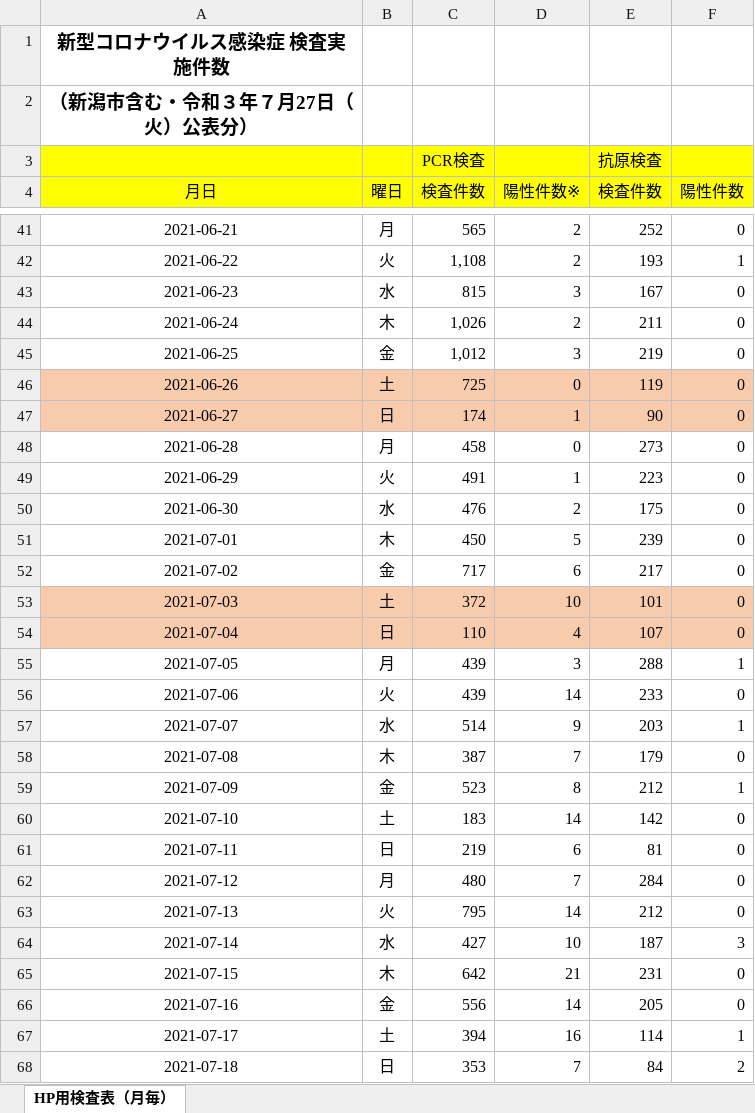
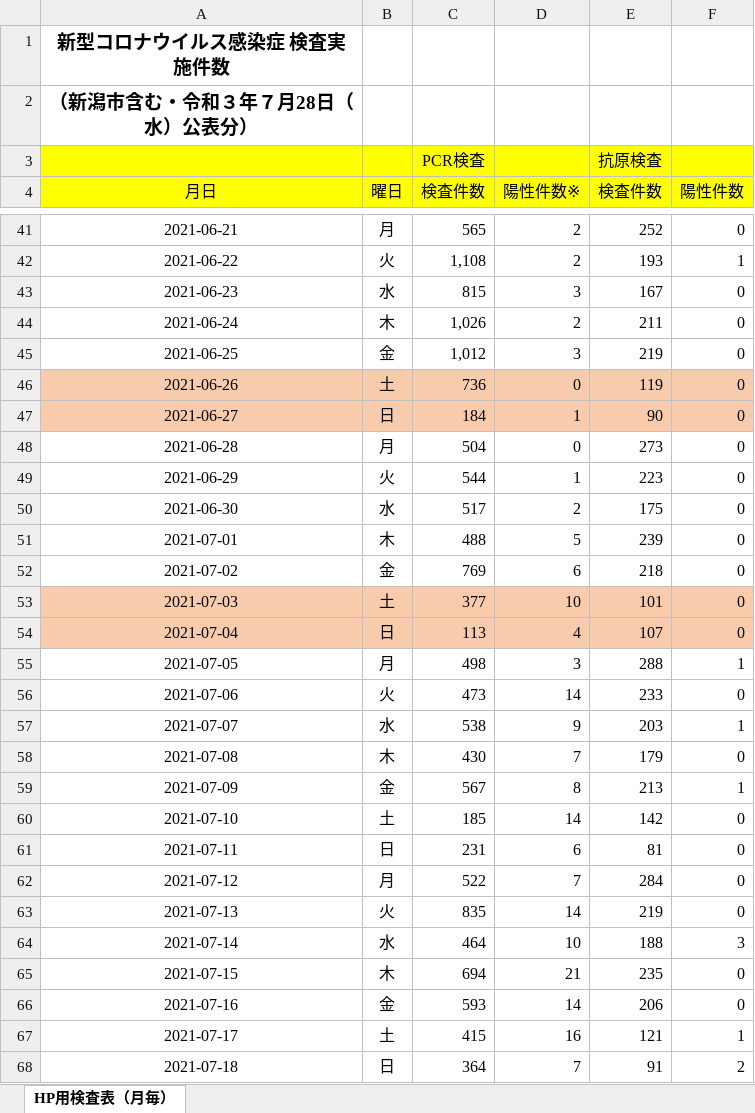
Before and after one commit to CodeForNiigata/covid19-data-niigata, an Excel workbook: dist/xlsx/150002_niigata_covid19_test.xlsx, sheet HP用検査表（月毎）, drawn as a sheet; only a part is shown, gaps mark what is left out; values as stored, in another font and other column widths than the file's, no borders; the diff covers the shown part only; the diff names each change by its address in the sheet, - before the commit and + after, or states it on an @@ line.

```diff
--- a/dist/xlsx/150002_niigata_covid19_test.xlsx (sheet HP用検査表（月毎）)
+++ b/dist/xlsx/150002_niigata_covid19_test.xlsx (sheet HP用検査表（月毎）)
-A2 (月日): （新潟市含む・令和３年７月27日（火）公表分）
+A2 (月日): （新潟市含む・令和３年７月28日（水）公表分）
-C46 (検査件数): 725
+C46 (検査件数): 736
-C47 (検査件数): 174
+C47 (検査件数): 184
-C48 (検査件数): 458
+C48 (検査件数): 504
-C49 (検査件数): 491
+C49 (検査件数): 544
-C50 (検査件数): 476
+C50 (検査件数): 517
-C51 (検査件数): 450
+C51 (検査件数): 488
-C52 (検査件数): 717
+C52 (検査件数): 769
-E52 (検査件数): 217
+E52 (検査件数): 218
-C53 (検査件数): 372
+C53 (検査件数): 377
-C54 (検査件数): 110
+C54 (検査件数): 113
-C55 (検査件数): 439
+C55 (検査件数): 498
-C56 (検査件数): 439
+C56 (検査件数): 473
-C57 (検査件数): 514
+C57 (検査件数): 538
-C58 (検査件数): 387
+C58 (検査件数): 430
-C59 (検査件数): 523
+C59 (検査件数): 567
-E59 (検査件数): 212
+E59 (検査件数): 213
-C60 (検査件数): 183
+C60 (検査件数): 185
-C61 (検査件数): 219
+C61 (検査件数): 231
-C62 (検査件数): 480
+C62 (検査件数): 522
-C63 (検査件数): 795
+C63 (検査件数): 835
-E63 (検査件数): 212
+E63 (検査件数): 219
-C64 (検査件数): 427
+C64 (検査件数): 464
-E64 (検査件数): 187
+E64 (検査件数): 188
-C65 (検査件数): 642
+C65 (検査件数): 694
-E65 (検査件数): 231
+E65 (検査件数): 235
-C66 (検査件数): 556
+C66 (検査件数): 593
-E66 (検査件数): 205
+E66 (検査件数): 206
-C67 (検査件数): 394
+C67 (検査件数): 415
-E67 (検査件数): 114
+E67 (検査件数): 121
-C68 (検査件数): 353
+C68 (検査件数): 364
-E68 (検査件数): 84
+E68 (検査件数): 91
```
Also changed, not shown: 1 added row and 33 edited cells elsewhere in this sheet, formulas that keep their value, 10 other files.
